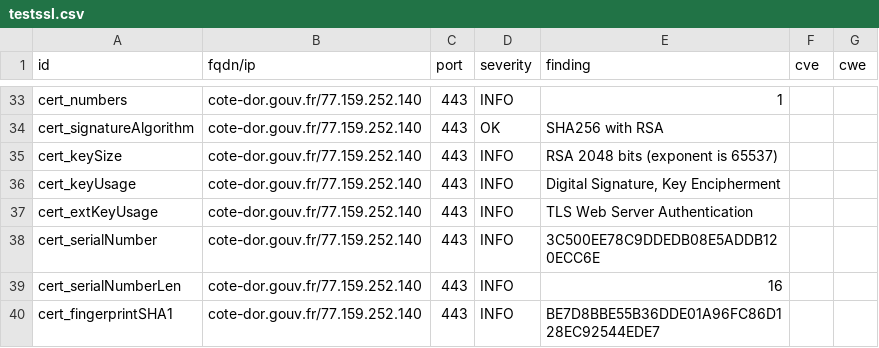
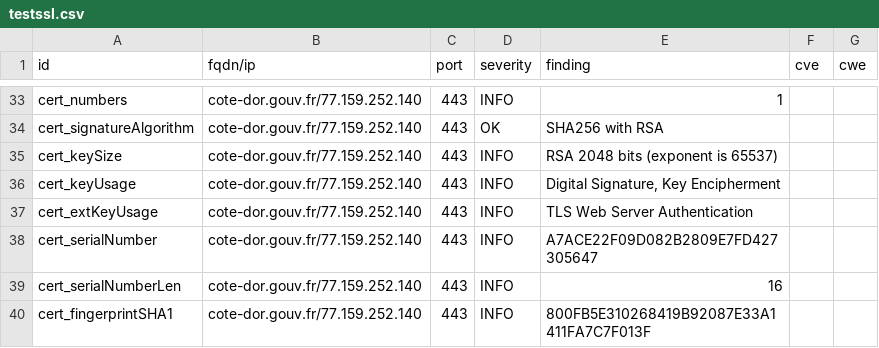
Before and after one commit to GKO-org/dashlordPrd3, a CSV file: results/aHR0cHM6Ly9jb3RlLWRvci5nb3V2LmZy/testssl.csv, drawn as a sheet; only a part is shown, gaps mark what is left out; the diff covers the shown part only.

```diff
--- a/results/aHR0cHM6Ly9jb3RlLWRvci5nb3V2LmZy/testssl.csv
+++ b/results/aHR0cHM6Ly9jb3RlLWRvci5nb3V2LmZy/testssl.csv
@@ -37,4 +37,4 @@
 "cert_extKeyUsage","cote-dor.gouv.fr/77.159.252.140","443","INFO","TLS Web Server Authentication","",""
-"cert_serialNumber","cote-dor.gouv.fr/77.159.252.140","443","INFO","3C500EE78C9DDEDB08E5ADDB120ECC6E","",""
+"cert_serialNumber","cote-dor.gouv.fr/77.159.252.140","443","INFO","A7ACE22F09D082B2809E7FD427305647","",""
 "cert_serialNumberLen","cote-dor.gouv.fr/77.159.252.140","443","INFO","16","",""
-"cert_fingerprintSHA1","cote-dor.gouv.fr/77.159.252.140","443","INFO","BE7D8BBE55B36DDE01A96FC86D128EC92544EDE7","",""
+"cert_fingerprintSHA1","cote-dor.gouv.fr/77.159.252.140","443","INFO","800FB5E310268419B92087E33A1411FA7C7F013F","",""
```
Also changed, not shown: 7 edited cells elsewhere in this file, 11 other files.
